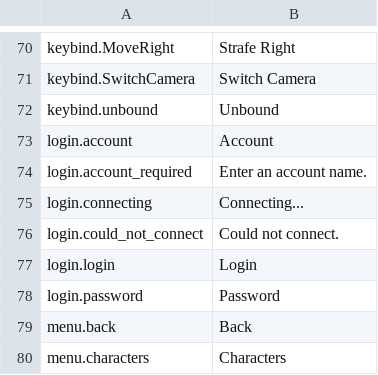
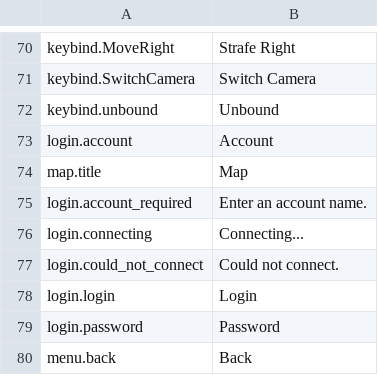
Before and after one commit to CostyKiller/Alverion, a CSV file: Client/Content/Localization/StringTables/ST_Game.csv, drawn as a sheet; only a part is shown, gaps mark what is left out; the shorter side is filled out with more unchanged rows; the diff names each change by its address in the sheet, - before the commit and + after, or states it on an @@ line.

```diff
--- a/Client/Content/Localization/StringTables/ST_Game.csv
+++ b/Client/Content/Localization/StringTables/ST_Game.csv
+row 74: map.title | Map
```
Also changed, not shown: 40 other files.
